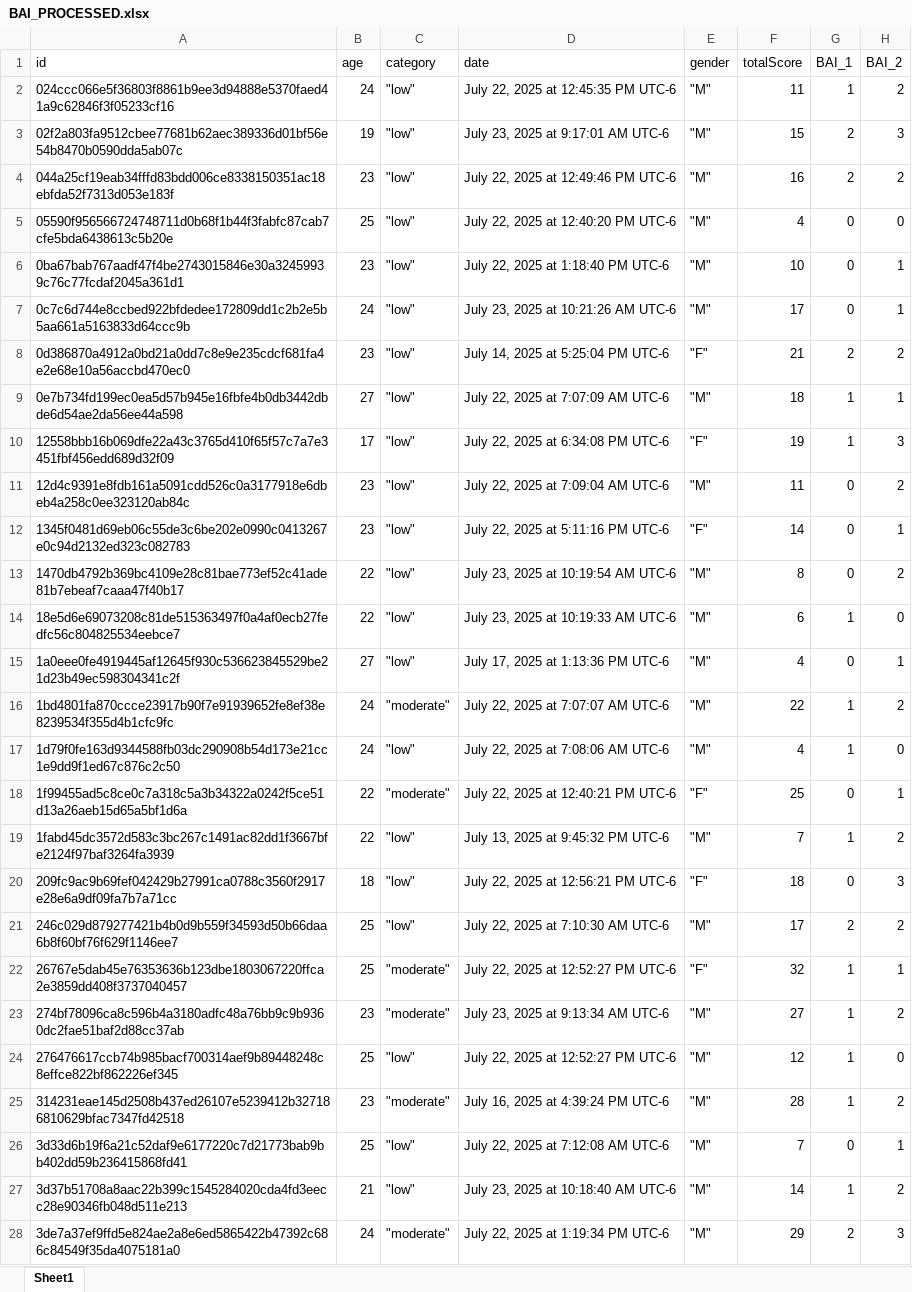
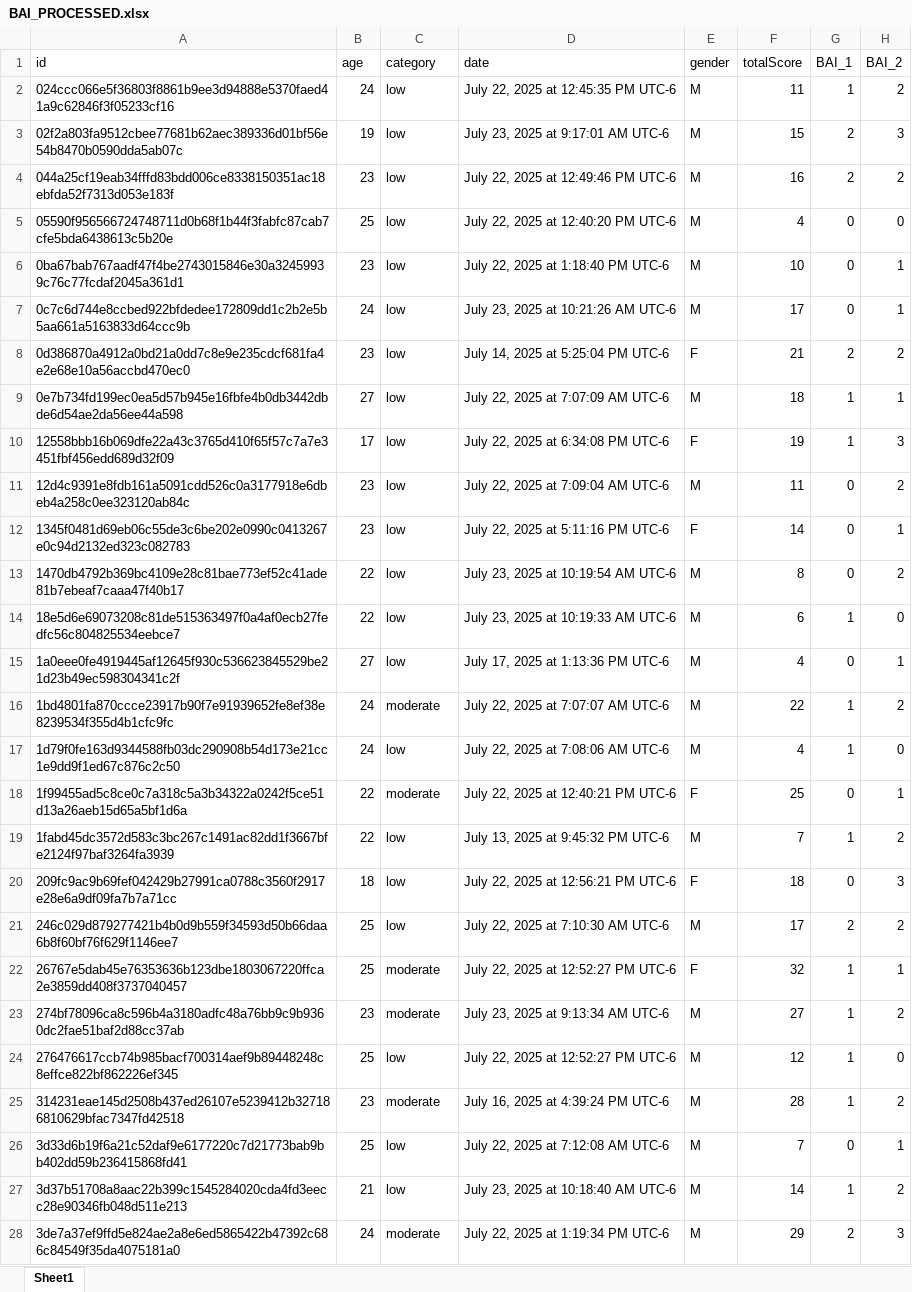
Before and after one commit to homeless-coder/bai-analysis, an Excel workbook: data/processed/BAI_PROCESSED.xlsx, sheet Sheet1, drawn as a sheet; only a part is shown; values as stored, in another font and other column widths than the file's, no borders; the diff covers the shown part only; the diff names each change by its address in the sheet, - before the commit and + after, or states it on an @@ line.

```diff
--- a/data/processed/BAI_PROCESSED.xlsx (sheet Sheet1)
+++ b/data/processed/BAI_PROCESSED.xlsx (sheet Sheet1)
-C2:C15 (category): "low"
+C2:C15 (category): low
-E2:E7 (gender): "M"
+E2:E7 (gender): M
-E8 (gender): "F"
+E8 (gender): F
-E9 (gender): "M"
+E9 (gender): M
-E10 (gender): "F"
+E10 (gender): F
-E11 (gender): "M"
+E11 (gender): M
-E12 (gender): "F"
+E12 (gender): F
-E13:E17 (gender): "M"
+E13:E17 (gender): M
-C16 (category): "moderate"
+C16 (category): moderate
-C17 (category): "low"
+C17 (category): low
-C18 (category): "moderate"
+C18 (category): moderate
-E18 (gender): "F"
+E18 (gender): F
-C19:C21 (category): "low"
+C19:C21 (category): low
-E19 (gender): "M"
+E19 (gender): M
-E20 (gender): "F"
+E20 (gender): F
-E21 (gender): "M"
+E21 (gender): M
-C22:C23 (category): "moderate"
+C22:C23 (category): moderate
-E22 (gender): "F"
+E22 (gender): F
-E23:E28 (gender): "M"
+E23:E28 (gender): M
-C24 (category): "low"
+C24 (category): low
-C25 (category): "moderate"
+C25 (category): moderate
-C26:C27 (category): "low"
+C26:C27 (category): low
-C28 (category): "moderate"
+C28 (category): moderate
```
Also changed, not shown: 174 edited cells elsewhere in this sheet, 2 other files.
